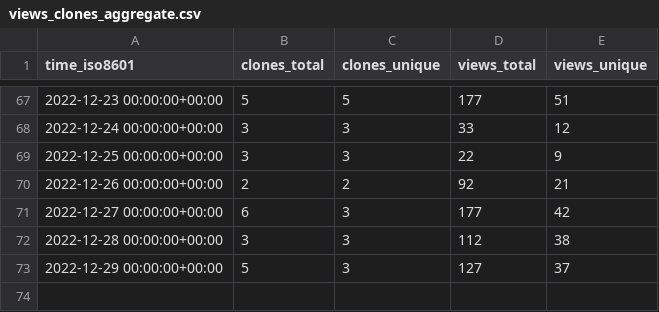
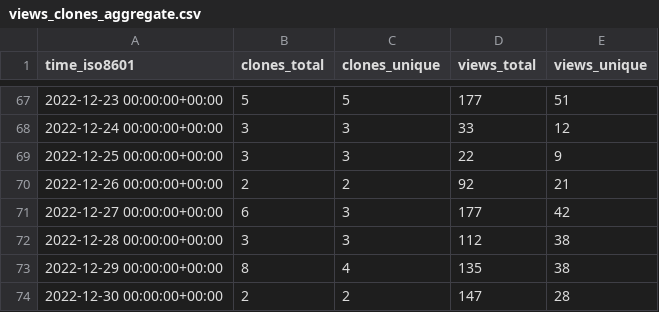
Before and after one commit to jongpie/NebulaLogger, a CSV file: jongpie/NebulaLogger/ghrs-data/views_clones_aggregate.csv, drawn as a sheet; only a part is shown, gaps mark what is left out.

```diff
--- a/jongpie/NebulaLogger/ghrs-data/views_clones_aggregate.csv
+++ b/jongpie/NebulaLogger/ghrs-data/views_clones_aggregate.csv
@@ -72,2 +72,3 @@ time_iso8601,clones_total,clones_unique,views_total,views_unique
 2022-12-28 00:00:00+00:00,3,3,112,38
-2022-12-29 00:00:00+00:00,5,3,127,37
+2022-12-29 00:00:00+00:00,8,4,135,38
+2022-12-30 00:00:00+00:00,2,2,147,28
```
Also changed, not shown: 1 other file.
